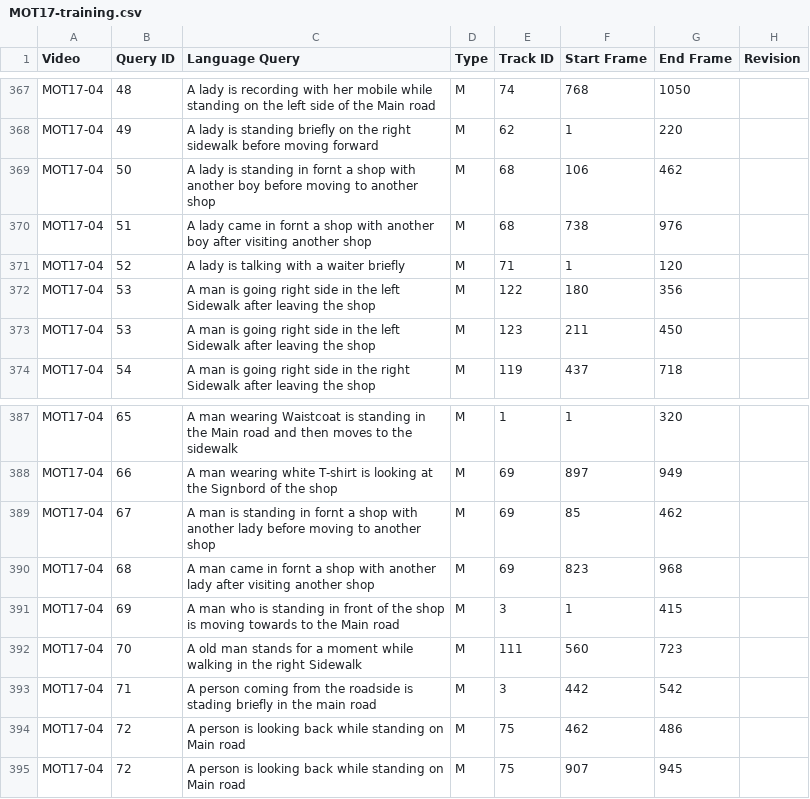
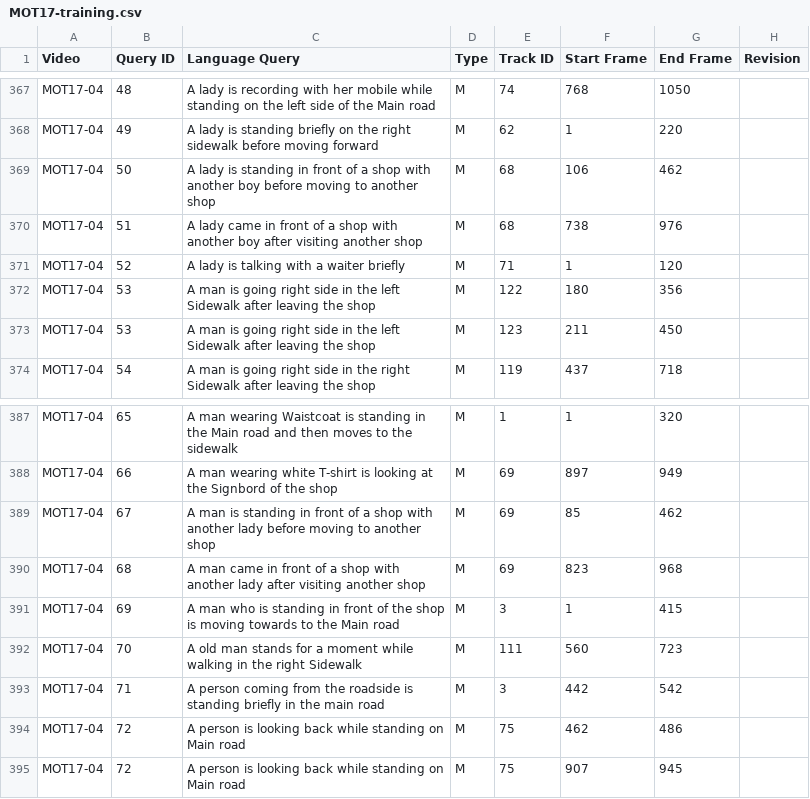
Before and after one commit to Shuaicong97/MA-MOT, a CSV file: data/Ours/MOT17-training.csv, drawn as a sheet; only a part is shown, gaps mark what is left out.

```diff
--- a/data/Ours/MOT17-training.csv
+++ b/data/Ours/MOT17-training.csv
@@ -368,4 +368,4 @@ MOT17-04,48,A lady is recording with her mobile while standing on the left side
 MOT17-04,49,A lady is standing briefly on the right sidewalk before moving forward,M,62,1,220,
-MOT17-04,50,A lady is standing in fornt a shop with another boy before moving to another shop,M,68,106,462,
-MOT17-04,51,A lady came in fornt a shop with another boy after visiting another shop,M,68,738,976,
+MOT17-04,50,A lady is standing in front of a shop with another boy before moving to another shop,M,68,106,462,
+MOT17-04,51,A lady came in front of a shop with another boy after visiting another shop,M,68,738,976,
 MOT17-04,52,A lady is talking with a waiter briefly,M,71,1,120,
@@ -388,7 +388,7 @@ MOT17-04,65,A man wearing Waistcoat is standing in the Main road and then moves
 MOT17-04,66,A man wearing white T-shirt is looking at the Signbord of the shop,M,69,897,949,
-MOT17-04,67,A man is standing in fornt a shop with another lady before moving to another shop,M,69,85,462,
-MOT17-04,68,A man came in fornt a shop with another lady after visiting another shop,M,69,823,968,
+MOT17-04,67,A man is standing in front of a shop with another lady before moving to another shop,M,69,85,462,
+MOT17-04,68,A man came in front of a shop with another lady after visiting another shop,M,69,823,968,
 MOT17-04,69,A man who is standing in front of the shop is moving towards to the Main road,M,3,1,415,
 MOT17-04,70,A old man stands for a moment while walking in the right Sidewalk,M,111,560,723,
-MOT17-04,71,A person coming from the roadside is stading briefly in the main road,M,3,442,542,
+MOT17-04,71,A person coming from the roadside is standing briefly in the main road,M,3,442,542,
 MOT17-04,72,A person is looking back while standing on Main road,M,75,462,486,
```
Also changed, not shown: data/Ours/Original/Grounded Tracking Annotations - MOT17(Seenat).csv, data/Ours/Original/Grounded Tracking Annotations - MOT17-Test(Ashiq).csv, 21 other files.
